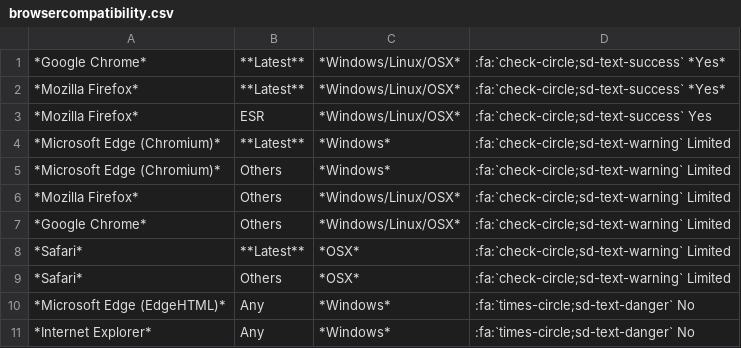
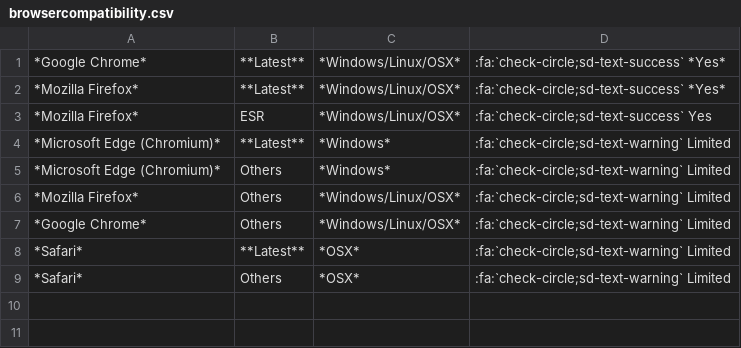
Before and after one commit to zextras/tech-doc, a CSV file: source/_includes/_general/browsercompatibility.csv, drawn as a sheet.

Commit message:
[ZTD-853] remove obsolete browser from compatibility list

```diff
--- a/source/_includes/_general/browsercompatibility.csv
+++ b/source/_includes/_general/browsercompatibility.csv
@@ -9,3 +9 @@
 "*Safari*", "Others", "*OSX*", ":fa:`check-circle;sd-text-warning` Limited "
-"*Microsoft Edge (EdgeHTML)*", "Any", "*Windows*", ":fa:`times-circle;sd-text-danger` No"
-"*Internet Explorer*", "Any", "*Windows*", ":fa:`times-circle;sd-text-danger` No"
```
